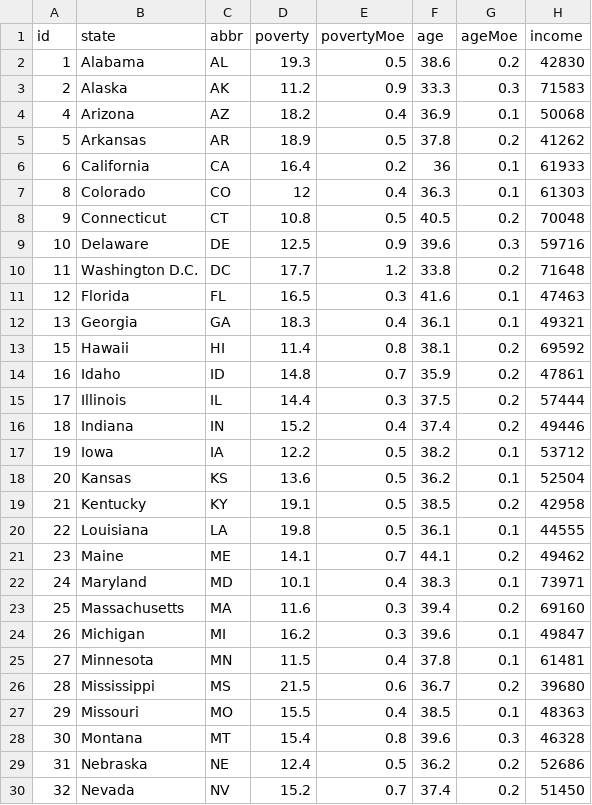
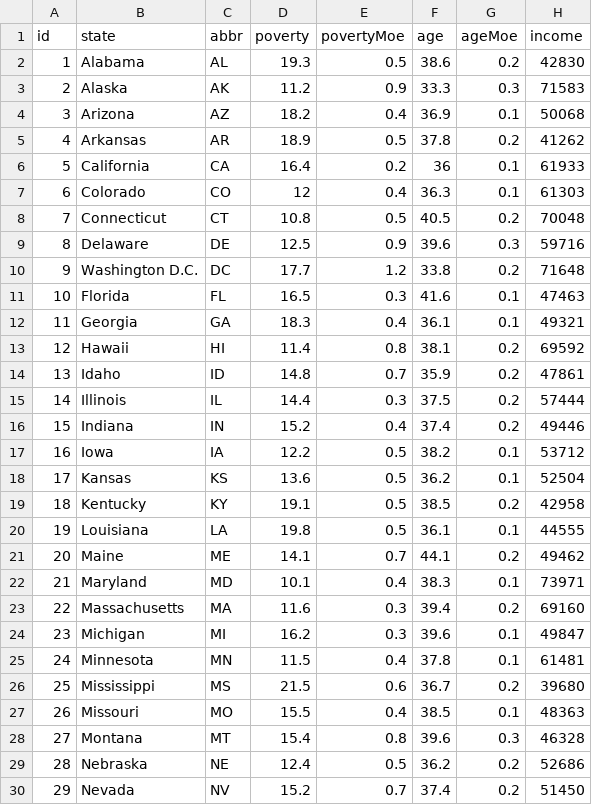
Before and after one commit to abaker178/d3-challenge, a CSV file: D3_data_journalism/assets/data/data.csv, drawn as a sheet; only a part is shown; the diff covers the shown part only; the diff names each change by its address in the sheet, - before the commit and + after, or states it on an @@ line.

```diff
--- a/D3_data_journalism/assets/data/data.csv
+++ b/D3_data_journalism/assets/data/data.csv
-A4 (id): 4
+A4 (id): 3
-A5 (id): 5
+A5 (id): 4
-A6 (id): 6
+A6 (id): 5
-A7 (id): 8
+A7 (id): 6
-A8 (id): 9
+A8 (id): 7
-A9 (id): 10
+A9 (id): 8
-A10 (id): 11
+A10 (id): 9
-A11 (id): 12
+A11 (id): 10
-A12 (id): 13
+A12 (id): 11
-A13 (id): 15
+A13 (id): 12
-A14 (id): 16
+A14 (id): 13
-A15 (id): 17
+A15 (id): 14
-A16 (id): 18
+A16 (id): 15
-A17 (id): 19
+A17 (id): 16
-A18 (id): 20
+A18 (id): 17
-A19 (id): 21
+A19 (id): 18
-A20 (id): 22
+A20 (id): 19
-A21 (id): 23
+A21 (id): 20
-A22 (id): 24
+A22 (id): 21
-A23 (id): 25
+A23 (id): 22
-A24 (id): 26
+A24 (id): 23
-A25 (id): 27
+A25 (id): 24
-A26 (id): 28
+A26 (id): 25
-A27 (id): 29
+A27 (id): 26
-A28 (id): 30
+A28 (id): 27
-A29 (id): 31
+A29 (id): 28
-A30 (id): 32
+A30 (id): 29
```
Also changed, not shown: 22 edited cells elsewhere in this file, 3 other files.
